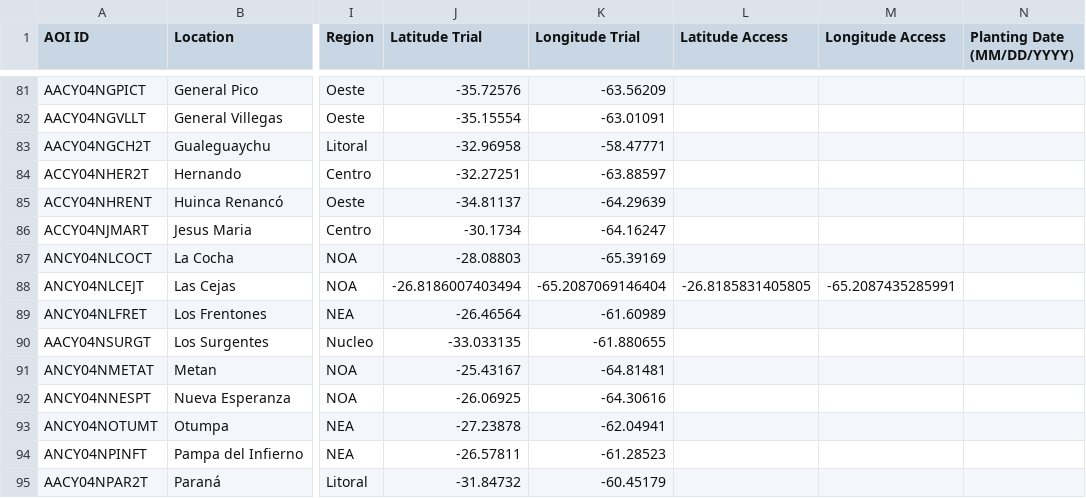
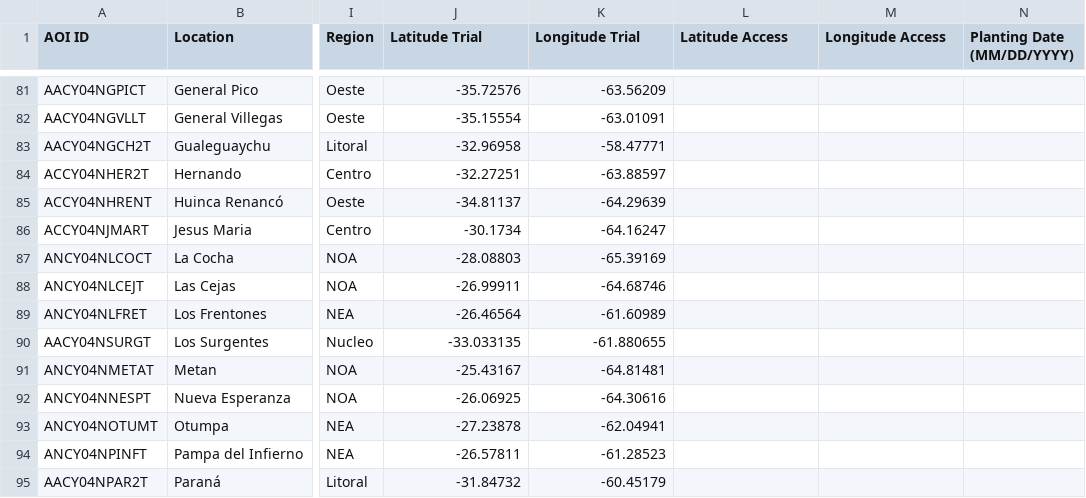
Before and after one commit to LAAR-TESTING-AR/field-trial-master-platform, a CSV file: Sitios_test.csv, drawn as a sheet; only a part is shown, gaps mark what is left out; the diff names each change by its address in the sheet, - before the commit and + after, or states it on an @@ line.

Commit message:
Actualizacion automatica de Sitios.csv desde SharePoint

```diff
--- a/Sitios_test.csv
+++ b/Sitios_test.csv
-J88 (Latitude Trial): -26.8186007403494
+J88 (Latitude Trial): -26.99911
-K88 (Longitude Trial): -65.2087069146404
+K88 (Longitude Trial): -64.68746
-L88 (Latitude Access): -26.8185831405805
+L88 (Latitude Access): (empty)
-M88 (Longitude Access): -65.2087435285991
+M88 (Longitude Access): (empty)
```
